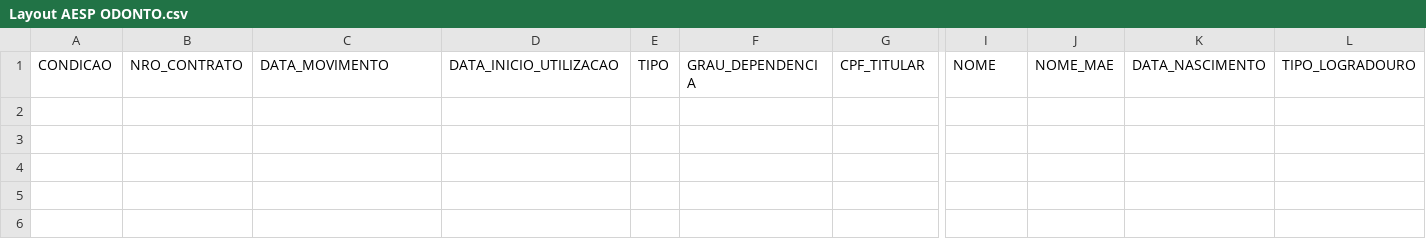
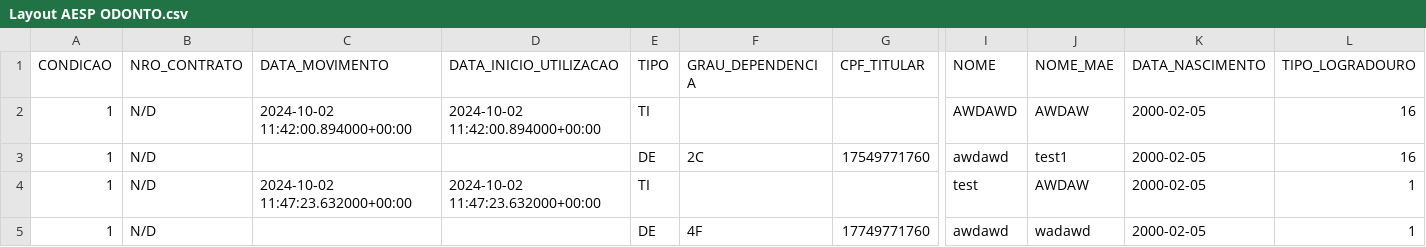
Before and after one commit to QVSaude/form_igreja, a CSV file: AESP_odonto/data/Layout AESP ODONTO.csv, drawn as a sheet; only a part is shown, gaps mark what is left out; rows hold the shown columns only; the diff names each change by its address in the sheet, - before the commit and + after, or states it on an @@ line.

```diff
--- a/AESP_odonto/data/Layout AESP ODONTO.csv
+++ b/AESP_odonto/data/Layout AESP ODONTO.csv
+row 2: 1 | N/D | 2024-10-02 11:42:00.894000+00:00 | 2024-10-02 11:42:00.894000+00:00 | TI |  |  | AWDAWD | AWDAW | 2000-02-05 | 16
+row 3: 1 | N/D |  |  | DE | 2C | 17549771760 | awdawd | test1 | 2000-02-05 | 16
+row 4: 1 | N/D | 2024-10-02 11:47:23.632000+00:00 | 2024-10-02 11:47:23.632000+00:00 | TI |  |  | test | AWDAW | 2000-02-05 | 1
+row 5: 1 | N/D |  |  | DE | 4F | 17749771760 | awdawd | wadawd | 2000-02-05 | 1
```
Also changed, not shown: 16 other files.
